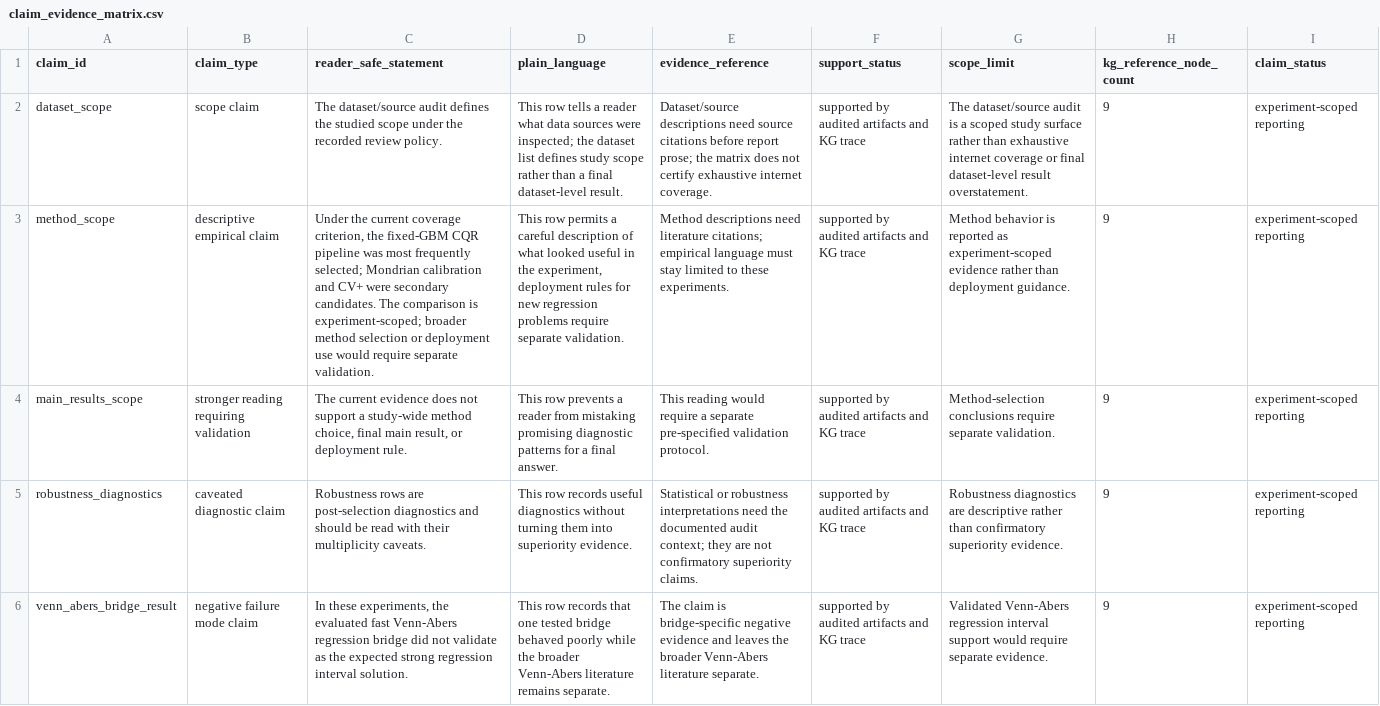
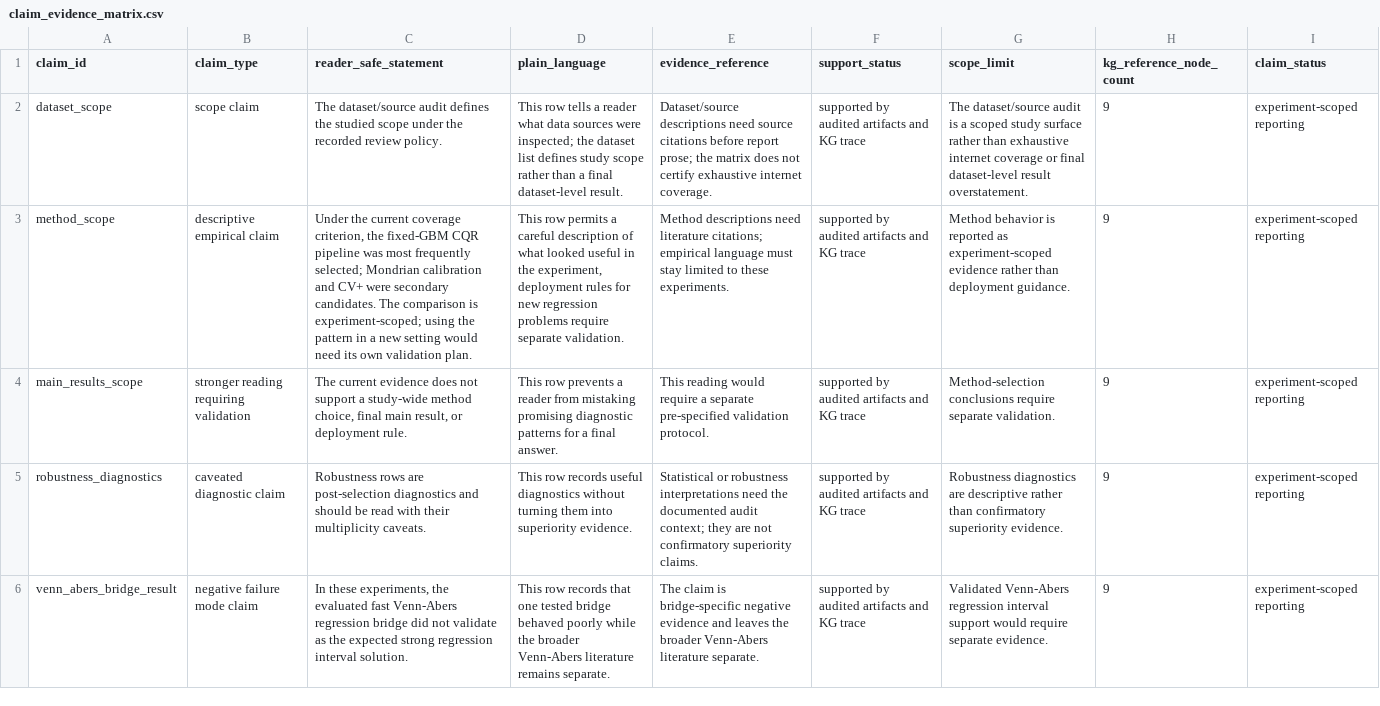
Before and after one commit to detasar/regression-conformal-prediction-research-atlas, a CSV file: atlas/claims/claim_evidence_matrix.csv, drawn as a sheet; only a part is shown; the diff names each change by its address in the sheet, - before the commit and + after, or states it on an @@ line.

Commit message:
Refresh public Research Atlas wording

```diff
--- a/atlas/claims/claim_evidence_matrix.csv
+++ b/atlas/claims/claim_evidence_matrix.csv
-C3 (reader_safe_statement): …is experiment-scoped; broader method selection or deployment use would require separate validation.
+C3 (reader_safe_statement): …is experiment-scoped; using the pattern in a new setting would need its own validation plan.
```
Also changed, not shown: 46 other files.
